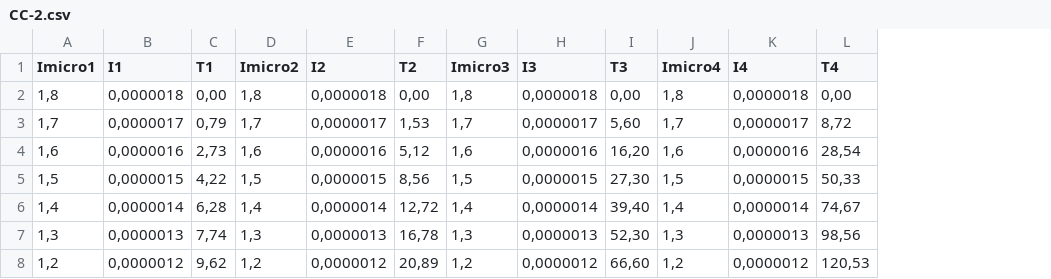
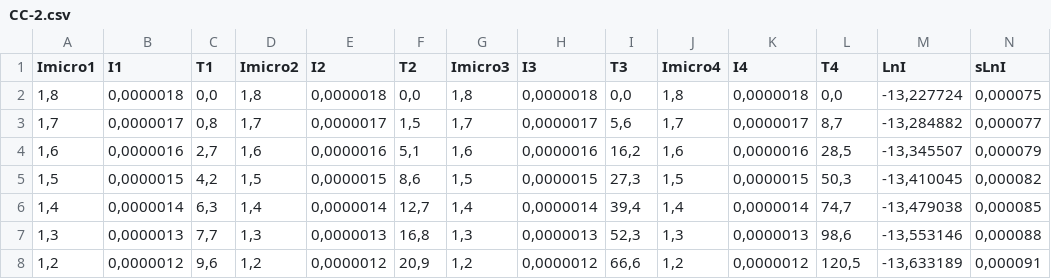
Before and after one commit to eerii/albahaca, a CSV file: Curva Carga/CC-2.csv, drawn as a sheet; only a part is shown; the diff covers the shown part only; the diff names each change by its address in the sheet, - before the commit and + after, or states it on an @@ line.

```diff
--- a/Curva Carga/CC-2.csv
+++ b/Curva Carga/CC-2.csv
+column M (LnI), rows 2-8: -13,227724 | -13,284882 | -13,345507 | -13,410045 | -13,479038 | -13,553146 | -13,633189
+column N (sLnI), rows 2-8: 0,000075 | 0,000077 | 0,000079 | 0,000082 | 0,000085 | 0,000088 | 0,000091
-C2 (T1): 0,00
+C2 (T1): 0,0
-F2 (T2): 0,00
+F2 (T2): 0,0
-I2 (T3): 0,00
+I2 (T3): 0,0
-L2 (T4): 0,00
+L2 (T4): 0,0
-C3 (T1): 0,79
+C3 (T1): 0,8
-F3 (T2): 1,53
+F3 (T2): 1,5
-I3 (T3): 5,60
+I3 (T3): 5,6
-L3 (T4): 8,72
+L3 (T4): 8,7
-C4 (T1): 2,73
+C4 (T1): 2,7
-F4 (T2): 5,12
+F4 (T2): 5,1
-I4 (T3): 16,20
+I4 (T3): 16,2
-L4 (T4): 28,54
+L4 (T4): 28,5
-C5 (T1): 4,22
+C5 (T1): 4,2
-F5 (T2): 8,56
+F5 (T2): 8,6
-I5 (T3): 27,30
+I5 (T3): 27,3
-L5 (T4): 50,33
+L5 (T4): 50,3
-C6 (T1): 6,28
+C6 (T1): 6,3
-F6 (T2): 12,72
+F6 (T2): 12,7
-I6 (T3): 39,40
+I6 (T3): 39,4
-L6 (T4): 74,67
+L6 (T4): 74,7
-C7 (T1): 7,74
+C7 (T1): 7,7
-F7 (T2): 16,78
+F7 (T2): 16,8
-I7 (T3): 52,30
+I7 (T3): 52,3
-L7 (T4): 98,56
+L7 (T4): 98,6
-C8 (T1): 9,62
+C8 (T1): 9,6
-F8 (T2): 20,89
+F8 (T2): 20,9
-I8 (T3): 66,60
+I8 (T3): 66,6
-L8 (T4): 120,53
+L8 (T4): 120,5
```
Also changed, not shown: 44 edited cells elsewhere in this file, Bobinas Helmholtz/BH-1.csv, Bobinas Helmholtz/BH-2.csv, 7 other files.
